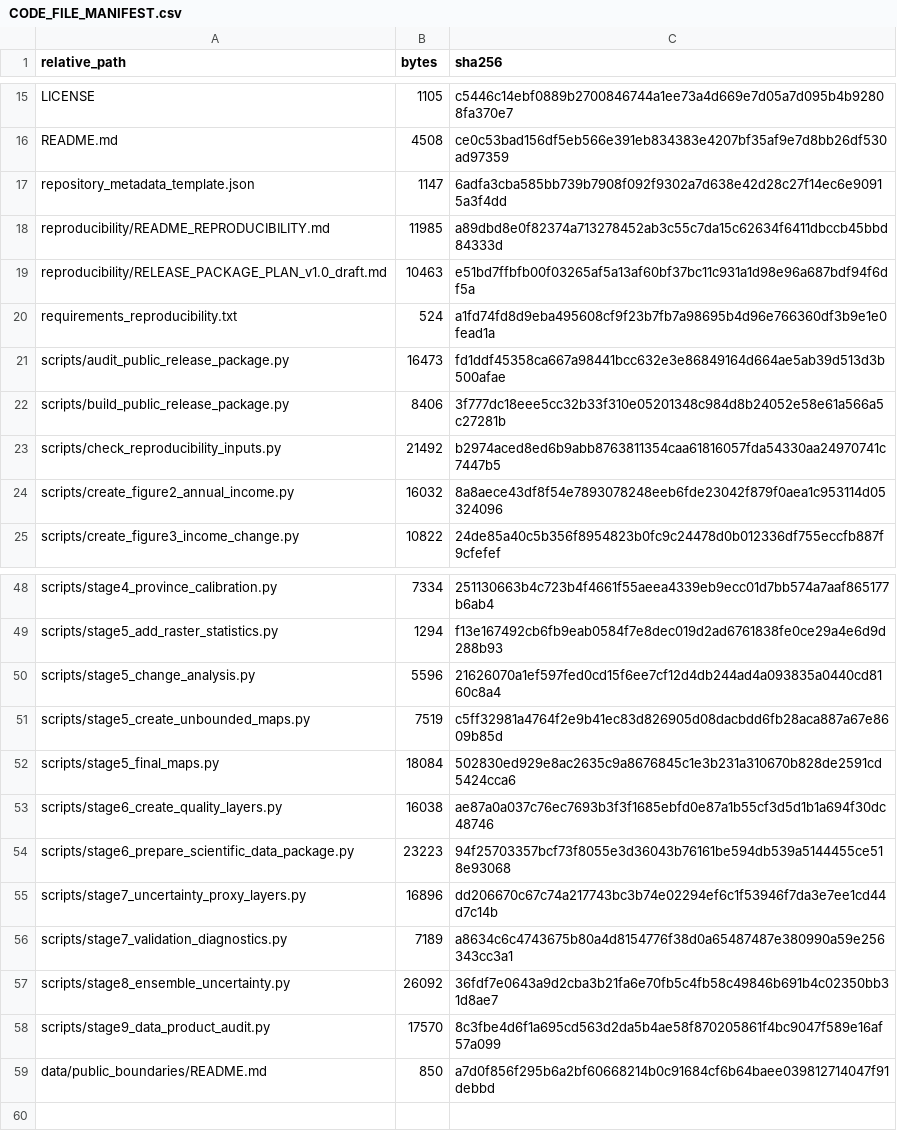
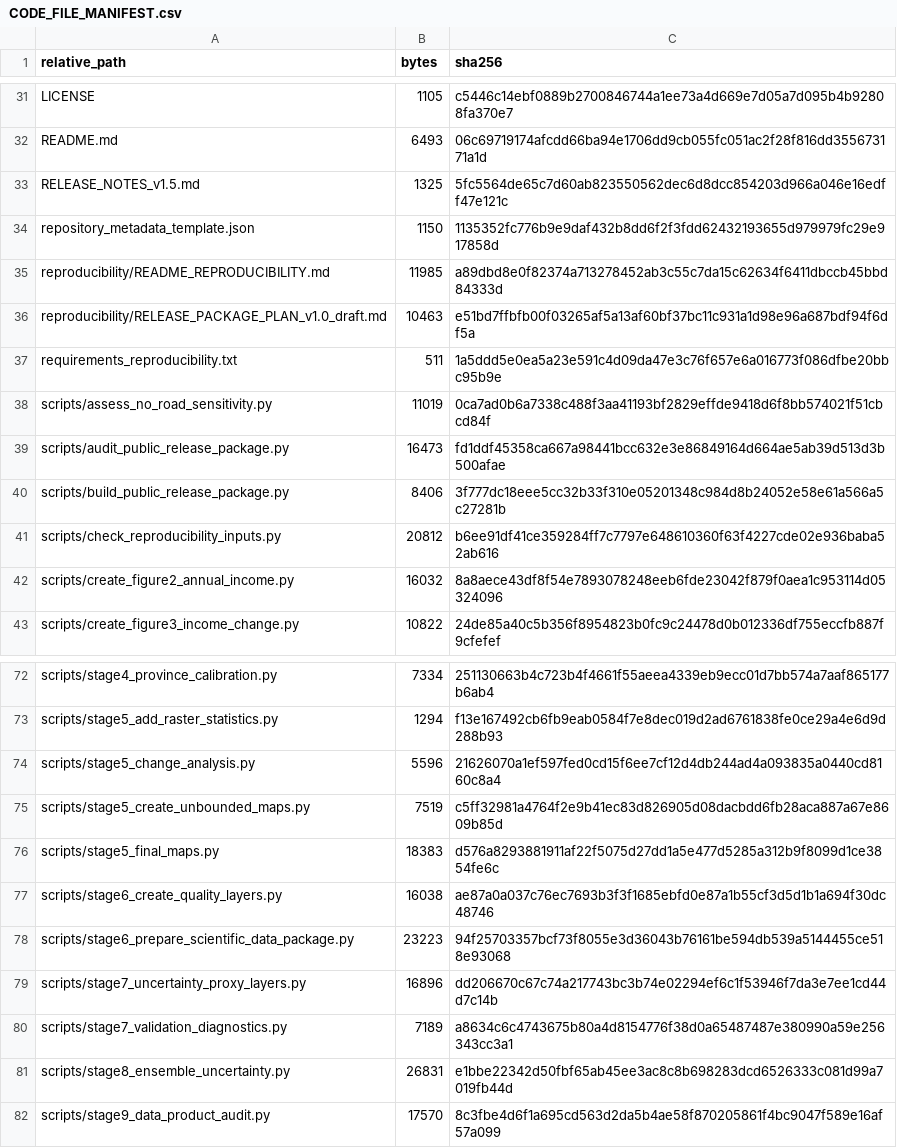
Before and after one commit to zhouruifeng973-boop/china-rural-income-1km, a CSV file: CODE_FILE_MANIFEST.csv, drawn as a sheet; only a part is shown, gaps mark what is left out; addresses are those after the commit; the diff covers the shown part only; the diff names each change by its address in the sheet, - before the commit and + after, or states it on an @@ line.

Commit message:
Release v1.5 no-road workflow and multi-year validation

```diff
--- a/CODE_FILE_MANIFEST.csv
+++ b/CODE_FILE_MANIFEST.csv
-B32 (bytes): 4508
+B32 (bytes): 6493
-C32 (sha256): ce0c53bad156df5eb566e391eb834383e4207bf35af9e7d8bb26df530ad97359
+C32 (sha256): 06c69719174afcdd66ba94e1706dd9cb055fc051ac2f28f816dd355673171a1d
+row 33: RELEASE_NOTES_v1.5.md | 1325 | 5fc5564de65c7d60ab823550562dec6d8dcc854203d966a046e16edff47e121c
-B34 (bytes): 1147
+B34 (bytes): 1150
-C34 (sha256): 6adfa3cba585bb739b7908f092f9302a7d638e42d28c27f14ec6e90915a3f4dd
+C34 (sha256): 1135352fc776b9e9daf432b8dd6f2f3fdd62432193655d979979fc29e917858d
-B37 (bytes): 524
+B37 (bytes): 511
-C37 (sha256): a1fd74fd8d9eba495608cf9f23b7fb7a98695b4d96e766360df3b9e1e0fead1a
+C37 (sha256): 1a5ddd5e0ea5a23e591c4d09da47e3c76f657e6a016773f086dfbe20bbc95b9e
+row 38: scripts/assess_no_road_sensitivity.py | 11019 | 0ca7ad0b6a7338c488f3aa41193bf2829effde9418d6f8bb574021f51cbcd84f
-B41 (bytes): 21492
+B41 (bytes): 20812
-C41 (sha256): b2974aced8ed6b9abb8763811354caa61816057fda54330aa24970741c7447b5
+C41 (sha256): b6ee91df41ce359284ff7c7797e648610360f63f4227cde02e936baba52ab616
-B76 (bytes): 18084
+B76 (bytes): 18383
-C76 (sha256): 502830ed929e8ac2635c9a8676845c1e3b231a310670b828de2591cd5424cca6
+C76 (sha256): d576a8293881911af22f5075d27dd1a5e477d5285a312b9f8099d1ce3854fe6c
-B81 (bytes): 26092
+B81 (bytes): 26831
-C81 (sha256): 36fdf7e0643a9d2cba3b21fa6e70fb5c4fb58c49846b691b4c02350bb31d8ae7
+C81 (sha256): e1bbe22342d50fbf65ab45ee3ac8c8b698283dcd6526333c081d99a7019fb44d
@@ row 59 moved to row 9: data/public_boundaries/README.md @@
```
Also changed, not shown: 22 added rows, 1 removed row, 2 moved rows and 18 edited cells elsewhere in this file, 39 other files.
